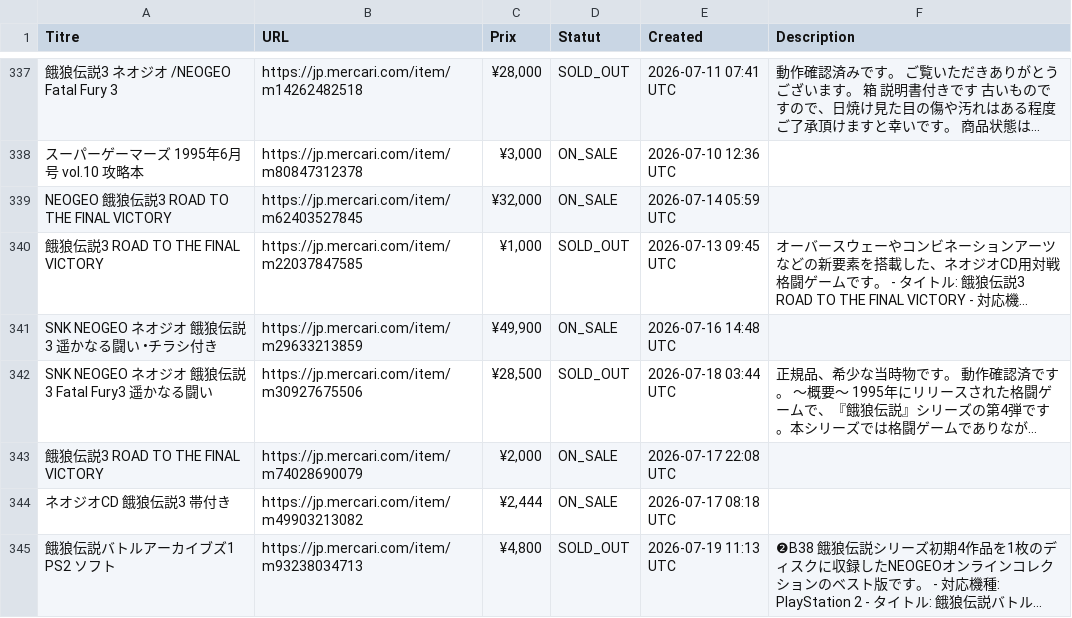
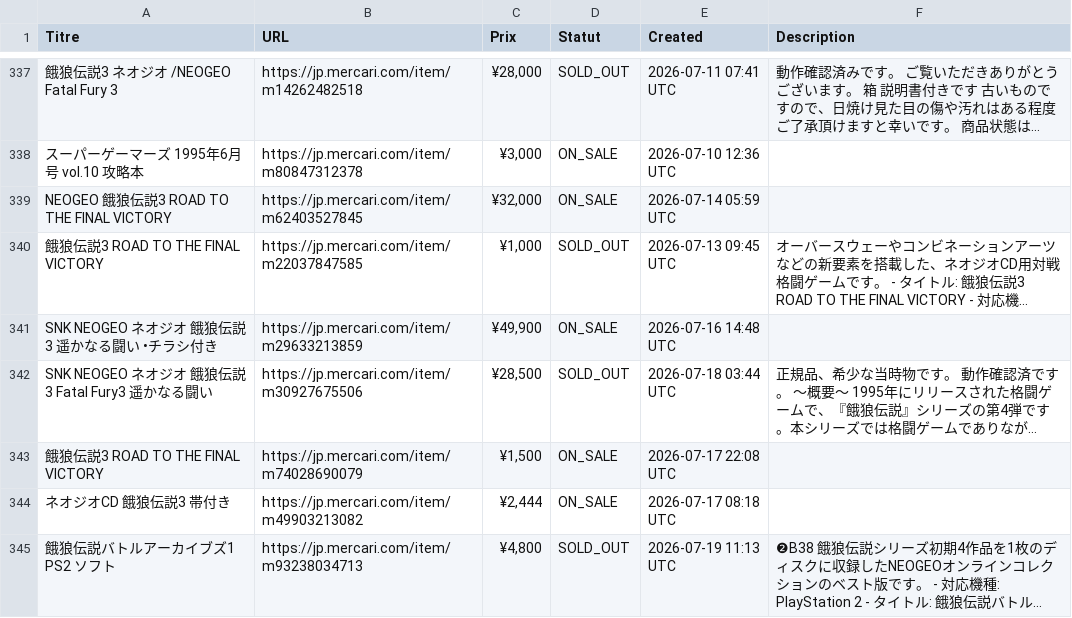
Before and after one commit to ltupin/stats-aes, a CSV file: data/raw/ff3_mercari.csv, drawn as a sheet; only a part is shown, gaps mark what is left out; long unchanged cells end in …; the diff covers the shown part only; the diff names each change by its address in the sheet, - before the commit and + after, or states it on an @@ line.

```diff
--- a/data/raw/ff3_mercari.csv
+++ b/data/raw/ff3_mercari.csv
-C343 (Prix): ¥2,000
+C343 (Prix): ¥1,500
```
Also changed, not shown: 1 added row and 13 edited cells elsewhere in this file, data/raw/aof2_mercari.csv, data/raw/ff2_mercari.csv, 55 other files.
